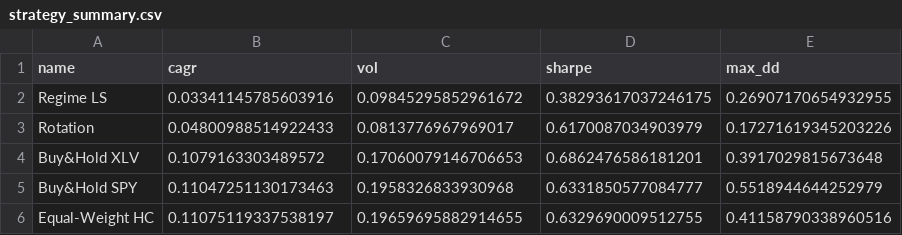
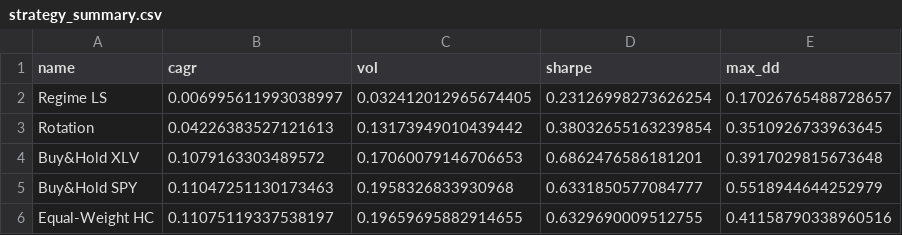
Before and after one commit to jameshyojaelee/health-etf-quant, a CSV file: results/strategy_summary.csv, drawn as a sheet.

```diff
--- a/results/strategy_summary.csv
+++ b/results/strategy_summary.csv
@@ -1,4 +1,4 @@
 name,cagr,vol,sharpe,max_dd
-Regime LS,0.03341145785603916,0.09845295852961672,0.38293617037246175,0.26907170654932955
-Rotation,0.04800988514922433,0.0813776967969017,0.6170087034903979,0.17271619345203226
+Regime LS,0.006995611993038997,0.032412012965674405,0.23126998273626254,0.17026765488728657
+Rotation,0.04226383527121613,0.13173949010439442,0.38032655163239854,0.3510926733963645
 Buy&Hold XLV,0.1079163303489572,0.17060079146706653,0.6862476586181201,0.3917029815673648
```
Also changed, not shown: 4 other files.
